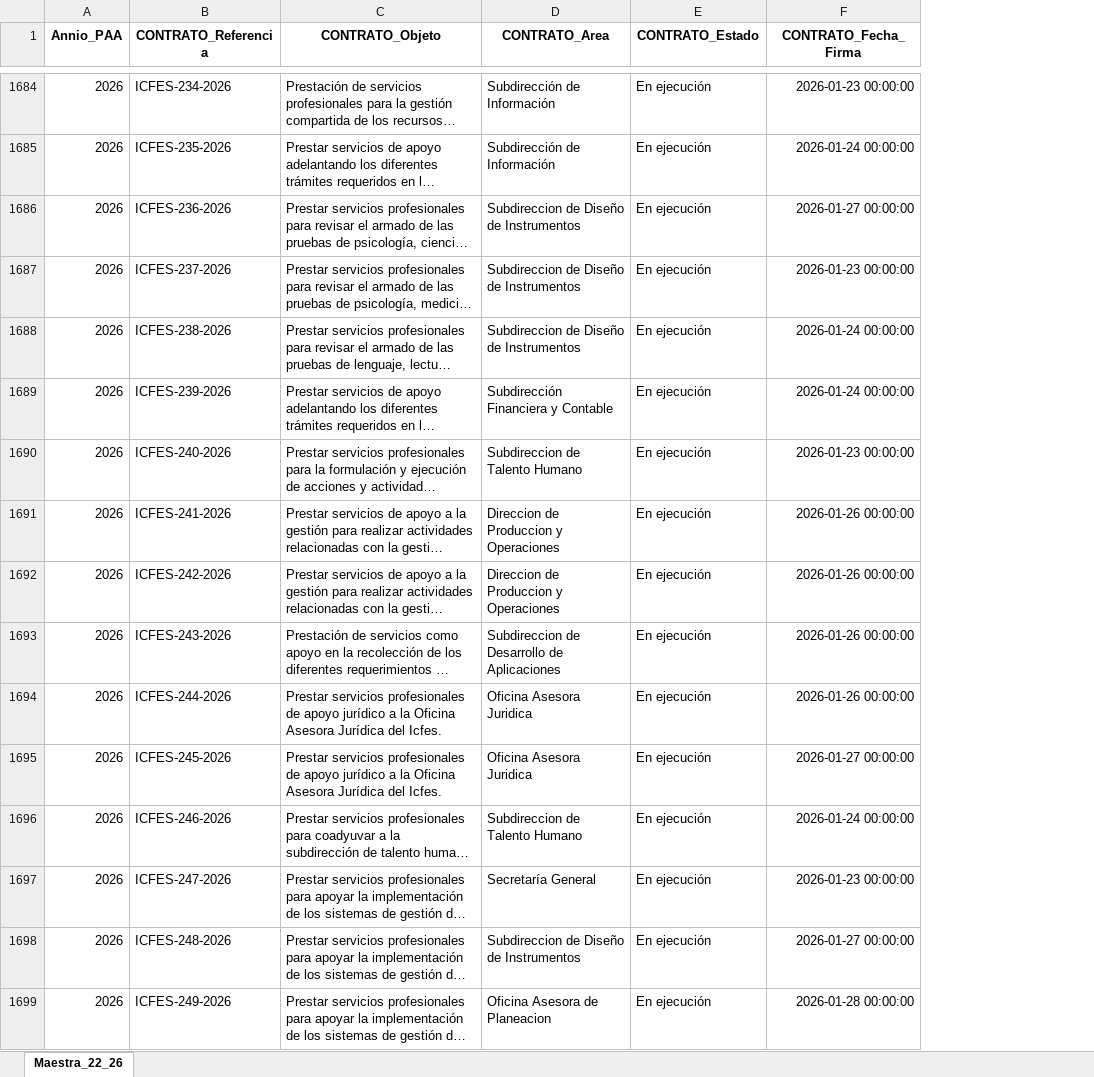
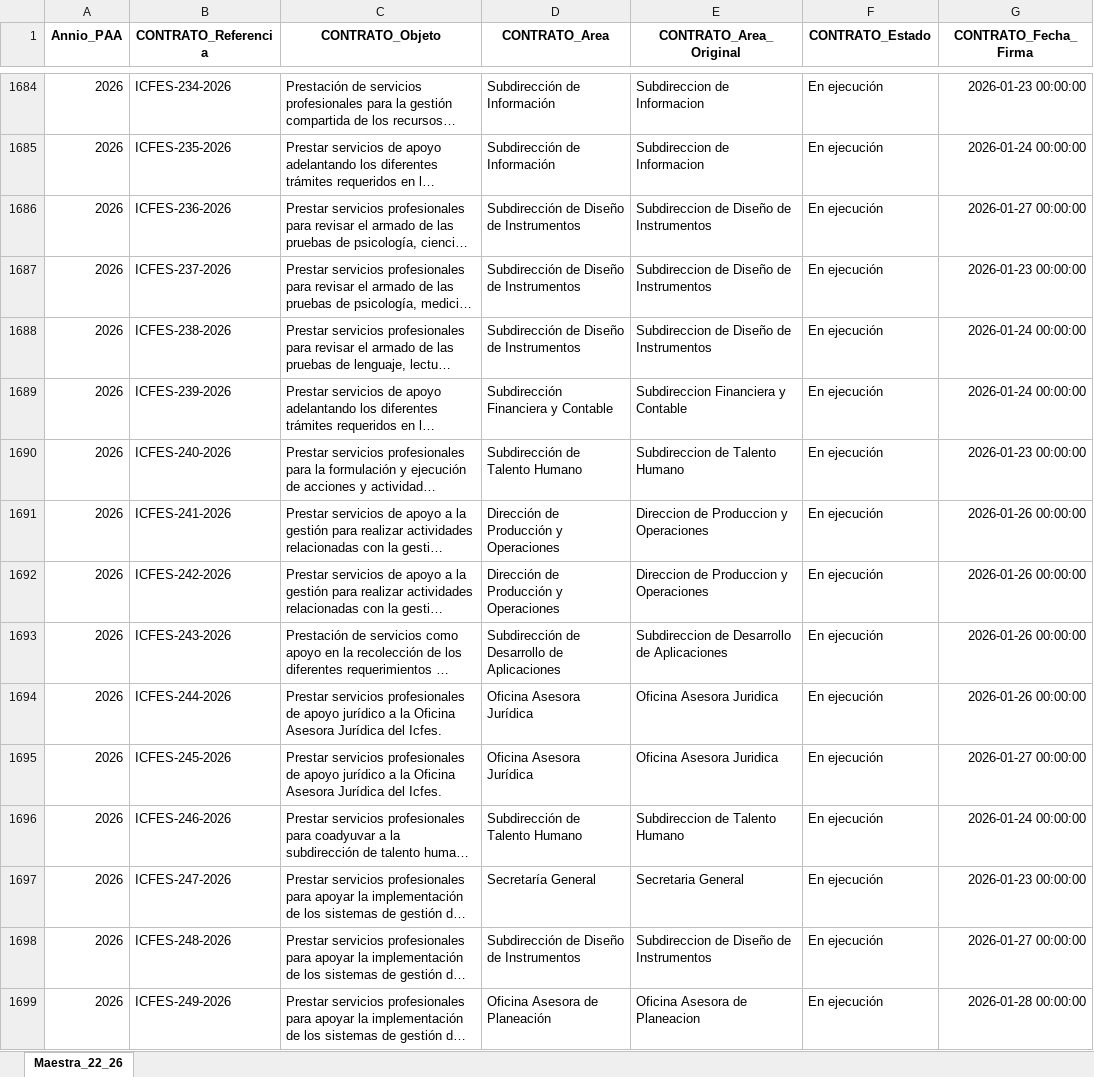
Before and after one commit to tematejaja/ICFESDASHBOARD, an Excel workbook: Base_Cruzada_Maestra_22_26.xlsx, sheet Maestra_22_26, drawn as a sheet; only a part is shown, gaps mark what is left out; long unchanged cells end in …; values as stored, in another font and other column widths than the file's, no borders; the diff covers the shown part only; the diff names each change by its address in the sheet, - before the commit and + after, or states it on an @@ line.

Commit message:
Unify audited ICFES organizational areas

```diff
--- a/Base_Cruzada_Maestra_22_26.xlsx (sheet Maestra_22_26)
+++ b/Base_Cruzada_Maestra_22_26.xlsx (sheet Maestra_22_26)
+column E (CONTRATO_Area_Original), rows 1684-1699: Subdireccion de Informacion | Subdireccion de Informacion | Subdireccion de Diseño de Instrumentos | Subdireccion de Diseño de Instrumentos | Subdireccion de Diseño de Instrumentos | Subdireccion Financiera y Contable | Subdireccion de Talento Humano | Direccion de Produccion y Operaciones | Direccion de Produccion y Operaciones | Subdireccion de Desarrollo de Aplicaciones | Oficina Asesora Juridica | Oficina Asesora Juridica | Subdireccion de Talento Humano | Secretaria General | Subdireccion de Diseño de Instrumentos | Oficina Asesora de Planeacion
-D1686:D1688 (CONTRATO_Area): Subdireccion de Diseño de Instrumentos
+D1686:D1688 (CONTRATO_Area): Subdirección de Diseño de Instrumentos
-D1690 (CONTRATO_Area): Subdireccion de Talento Humano
+D1690 (CONTRATO_Area): Subdirección de Talento Humano
-D1691:D1692 (CONTRATO_Area): Direccion de Produccion y Operaciones
+D1691:D1692 (CONTRATO_Area): Dirección de Producción y Operaciones
-D1693 (CONTRATO_Area): Subdireccion de Desarrollo de Aplicaciones
+D1693 (CONTRATO_Area): Subdirección de Desarrollo de Aplicaciones
-D1694:D1695 (CONTRATO_Area): Oficina Asesora Juridica
+D1694:D1695 (CONTRATO_Area): Oficina Asesora Jurídica
-D1696 (CONTRATO_Area): Subdireccion de Talento Humano
+D1696 (CONTRATO_Area): Subdirección de Talento Humano
-D1698 (CONTRATO_Area): Subdireccion de Diseño de Instrumentos
+D1698 (CONTRATO_Area): Subdirección de Diseño de Instrumentos
-D1699 (CONTRATO_Area): Oficina Asesora de Planeacion
+D1699 (CONTRATO_Area): Oficina Asesora de Planeación
```
Also changed, not shown: 248 edited cells elsewhere in this sheet, 1 other file.
